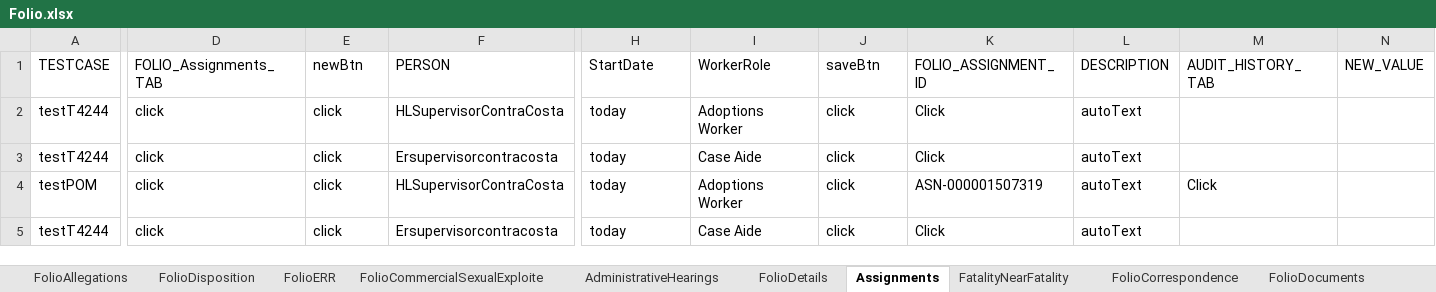
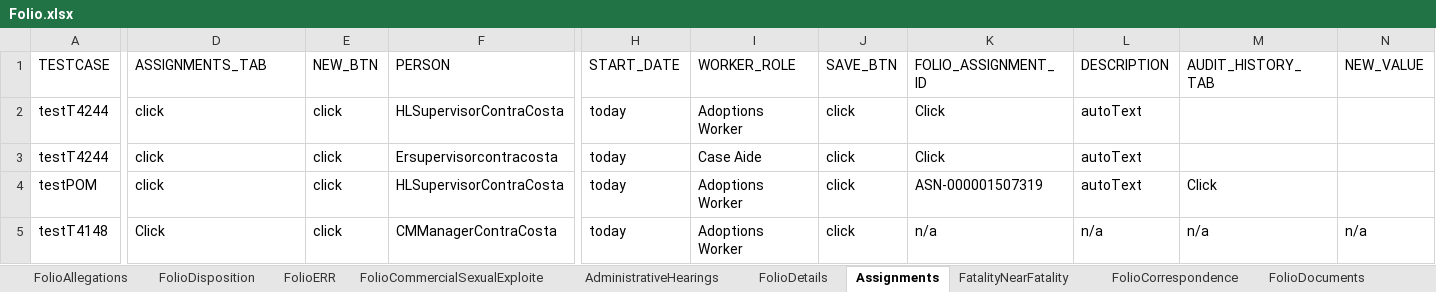
Before and after one commit to priya-singh4/POMExcelData, an Excel workbook: Folio.xlsx, sheet Assignments, drawn as a sheet; only a part is shown, gaps mark what is left out; values as stored, in another font and other column widths than the file's, no borders; the diff names each change by its address in the sheet, - before the commit and + after, or states it on an @@ line.

Commit message:
Add files via upload

```diff
--- a/Folio.xlsx (sheet Assignments)
+++ b/Folio.xlsx (sheet Assignments)
-D1: FOLIO_Assignments_TAB
+D1: ASSIGNMENTS_TAB
-E1: newBtn
+E1: NEW_BTN
-H1: StartDate
+H1: START_DATE
-I1: WorkerRole
+I1: WORKER_ROLE
-J1: saveBtn
+J1: SAVE_BTN
-A5 (TESTCASE): testT4244
+A5 (TESTCASE): testT4148
-D5 (ASSIGNMENTS_TAB): click
+D5 (ASSIGNMENTS_TAB): Click
-F5 (PERSON): Ersupervisorcontracosta
+F5 (PERSON): CMManagerContraCosta
-I5 (WORKER_ROLE): Case Aide
+I5 (WORKER_ROLE): Adoptions Worker
-K5 (FOLIO_ASSIGNMENT_ID): Click
+K5 (FOLIO_ASSIGNMENT_ID): n/a
-L5 (DESCRIPTION): autoText
+L5 (DESCRIPTION): n/a
-M5 (AUDIT_HISTORY_TAB): (empty)
+M5 (AUDIT_HISTORY_TAB): n/a
-N5 (NEW_VALUE): (empty)
+N5 (NEW_VALUE): n/a
```
